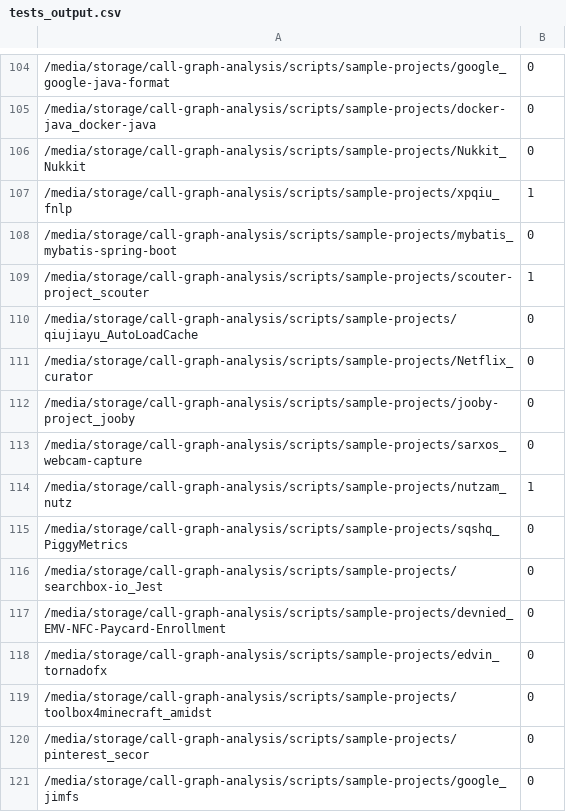
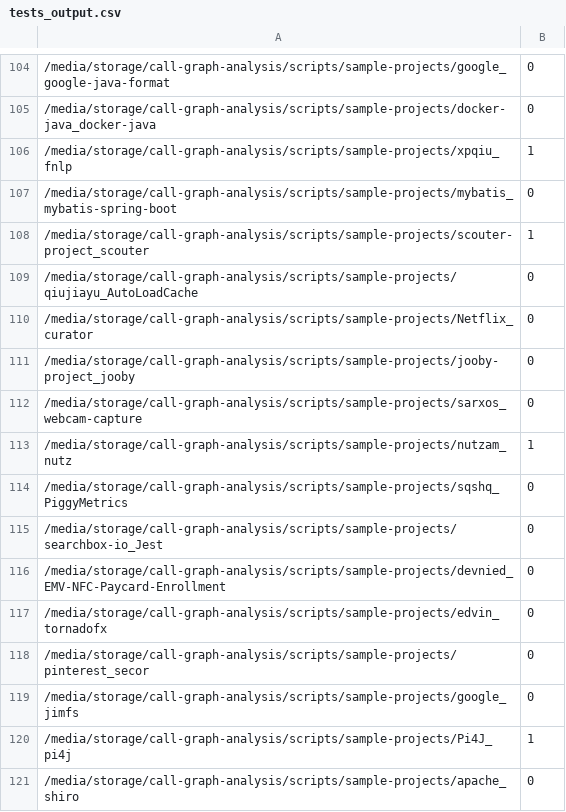
Before and after one commit to jdebloat/jshrink, a CSV file: scripts/bobby_notes/tests_output.csv, drawn as a sheet; only a part is shown, gaps mark what is left out; the shorter side is filled out with more unchanged rows.

Commit message:
Since "Nukkit_Nukkit" and "toolbox4minecraft_amdst" do not compile, relevant lists of projects have been updated.

```diff
--- a/scripts/bobby_notes/tests_output.csv
+++ b/scripts/bobby_notes/tests_output.csv
@@ -105,3 +105,2 @@
 /media/storage/call-graph-analysis/scripts/sample-projects/docker-java_docker-java,0
-/media/storage/call-graph-analysis/scripts/sample-projects/Nukkit_Nukkit,0
 /media/storage/call-graph-analysis/scripts/sample-projects/xpqiu_fnlp,1
@@ -118,3 +117,2 @@
 /media/storage/call-graph-analysis/scripts/sample-projects/edvin_tornadofx,0
-/media/storage/call-graph-analysis/scripts/sample-projects/toolbox4minecraft_amidst,0
 /media/storage/call-graph-analysis/scripts/sample-projects/pinterest_secor,0
```
Also changed, not shown: scripts/bobby_notes/build_output.csv, 2 other files.
